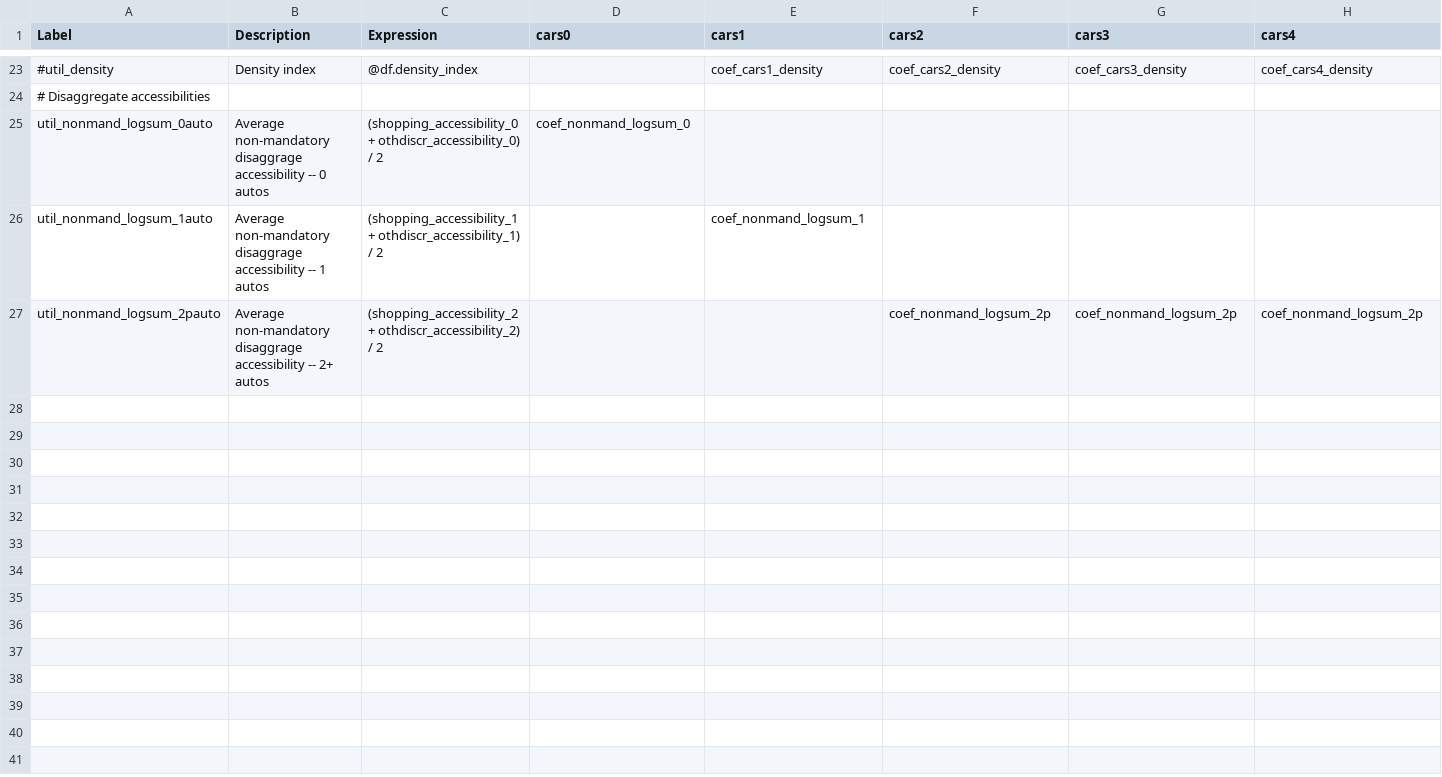
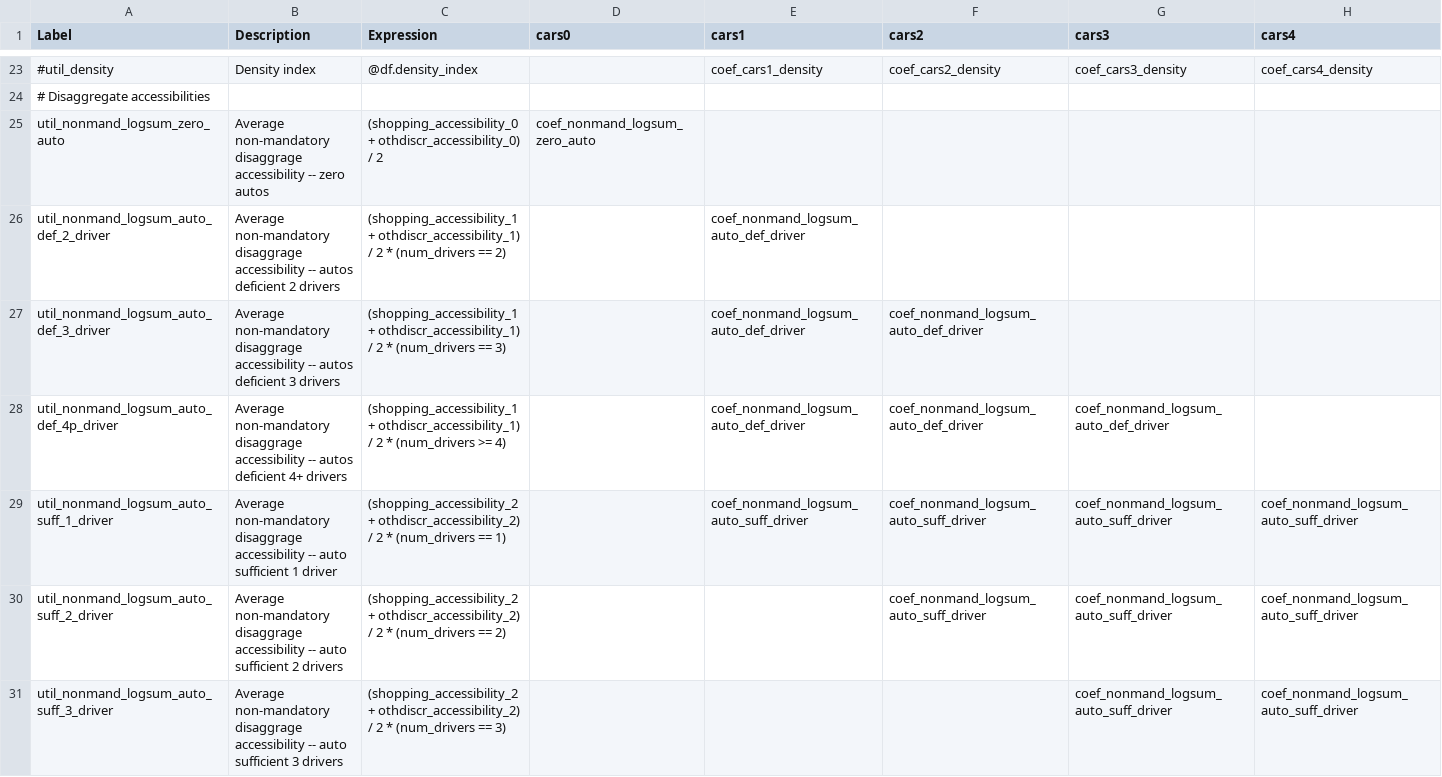
Before and after one commit to psrc/psrc_activitysim, a CSV file: configs_dev/auto_ownership.csv, drawn as a sheet; only a part is shown, gaps mark what is left out; removed rows and columns are numbered as before the commit, all else as after; the diff covers the shown part only; the diff names each change by its address in the sheet, - before the commit and + after, or states it on an @@ line.

Commit message:
update disagg acc in auto ownership for estimation

```diff
--- a/configs_dev/auto_ownership.csv
+++ b/configs_dev/auto_ownership.csv
-A25 (Label): util_nonmand_logsum_0auto
+A25 (Label): util_nonmand_logsum_zero_auto
-B25 (Description): …accessibility -- 0 autos
+B25 (Description): …accessibility -- zero autos
-D25 (cars0): coef_nonmand_logsum_0
+D25 (cars0): coef_nonmand_logsum_zero_auto
-row 26: util_nonmand_logsum_1auto | Average non-mandatory disaggrage accessibility -- 1 autos | (shopping_accessibility_1 + othdiscr_accessibility_1) / 2 |  | coef_nonmand_logsum_1
-row 27: util_nonmand_logsum_2pauto | Average non-mandatory disaggrage accessibility -- 2+ autos | (shopping_accessibility_2 + othdiscr_accessibility_2) / 2 |  |  | coef_nonmand_logsum_2p | coef_nonmand_logsum_2p | coef_nonmand_logsum_2p
+row 26: util_nonmand_logsum_auto_def_2_driver | Average non-mandatory disaggrage accessibility -- autos deficient 2 drivers | (shopping_accessibility_1 + othdiscr_accessibility_1) / 2 * (num_drivers == 2) |  | coef_nonmand_logsum_auto_def_driver
+row 27: util_nonmand_logsum_auto_def_3_driver | Average non-mandatory disaggrage accessibility -- autos deficient 3 drivers | (shopping_accessibility_1 + othdiscr_accessibility_1) / 2 * (num_drivers == 3) |  | coef_nonmand_logsum_auto_def_driver | coef_nonmand_logsum_auto_def_driver
+row 28: util_nonmand_logsum_auto_def_4p_driver | Average non-mandatory disaggrage accessibility -- autos deficient 4+ drivers | (shopping_accessibility_1 + othdiscr_accessibility_1) / 2 * (num_drivers >= 4) |  | coef_nonmand_logsum_auto_def_driver | coef_nonmand_logsum_auto_def_driver | coef_nonmand_logsum_auto_def_driver
+row 29: util_nonmand_logsum_auto_suff_1_driver | Average non-mandatory disaggrage accessibility -- auto sufficient 1 driver | (shopping_accessibility_2 + othdiscr_accessibility_2) / 2 * (num_drivers == 1) |  | coef_nonmand_logsum_auto_suff_driver | coef_nonmand_logsum_auto_suff_driver | coef_nonmand_logsum_auto_suff_driver | coef_nonmand_logsum_auto_suff_driver
+row 30: util_nonmand_logsum_auto_suff_2_driver | Average non-mandatory disaggrage accessibility -- auto sufficient 2 drivers | (shopping_accessibility_2 + othdiscr_accessibility_2) / 2 * (num_drivers == 2) |  |  | coef_nonmand_logsum_auto_suff_driver | coef_nonmand_logsum_auto_suff_driver | coef_nonmand_logsum_auto_suff_driver
+row 31: util_nonmand_logsum_auto_suff_3_driver | Average non-mandatory disaggrage accessibility -- auto sufficient 3 drivers | (shopping_accessibility_2 + othdiscr_accessibility_2) / 2 * (num_drivers == 3) |  |  |  | coef_nonmand_logsum_auto_suff_driver | coef_nonmand_logsum_auto_suff_driver
```
Also changed, not shown: 8 added rows elsewhere in this file, configs_dev/auto_ownership_coefficients.csv.
